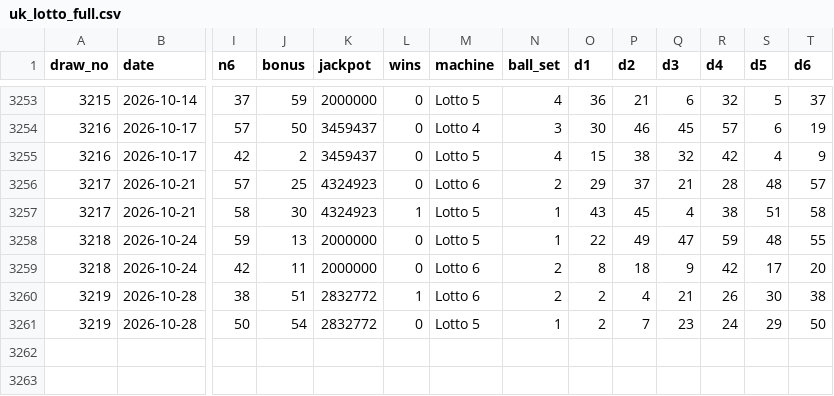
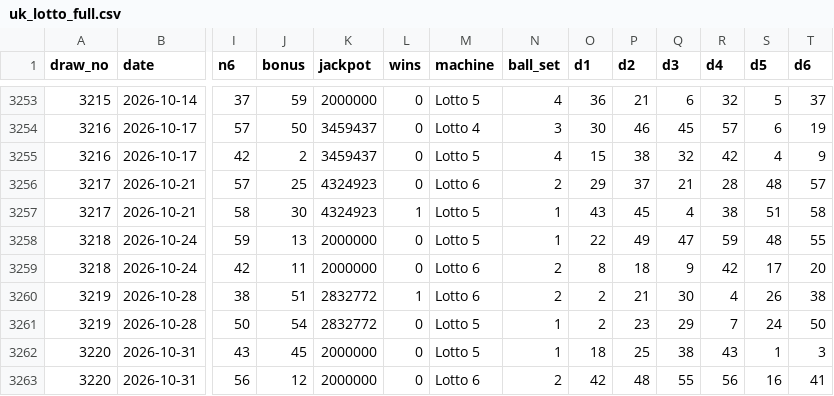
Before and after one commit to svr-net/lotto, a CSV file: data/uk_lotto_full.csv, drawn as a sheet; only a part is shown, gaps mark what is left out; rows hold the shown columns only; the diff names each change by its address in the sheet, - before the commit and + after, or states it on an @@ line.

```diff
--- a/data/uk_lotto_full.csv
+++ b/data/uk_lotto_full.csv
-P3260 (d2): 4
+P3260 (d2): 21
-Q3260 (d3): 21
+Q3260 (d3): 30
-R3260 (d4): 26
+R3260 (d4): 4
-S3260 (d5): 30
+S3260 (d5): 26
-P3261 (d2): 7
+P3261 (d2): 23
-Q3261 (d3): 23
+Q3261 (d3): 29
-R3261 (d4): 24
+R3261 (d4): 7
-S3261 (d5): 29
+S3261 (d5): 24
+row 3262: 3220 | 2026-10-31 | 43 | 45 | 2000000 | 0 | Lotto 5 | 1 | 18 | 25 | 38 | 43 | 1 | 3
+row 3263: 3220 | 2026-10-31 | 56 | 12 | 2000000 | 0 | Lotto 6 | 2 | 42 | 48 | 55 | 56 | 16 | 41
```
Also changed, not shown: data/uk_lotto_59.csv, 1 other file.
